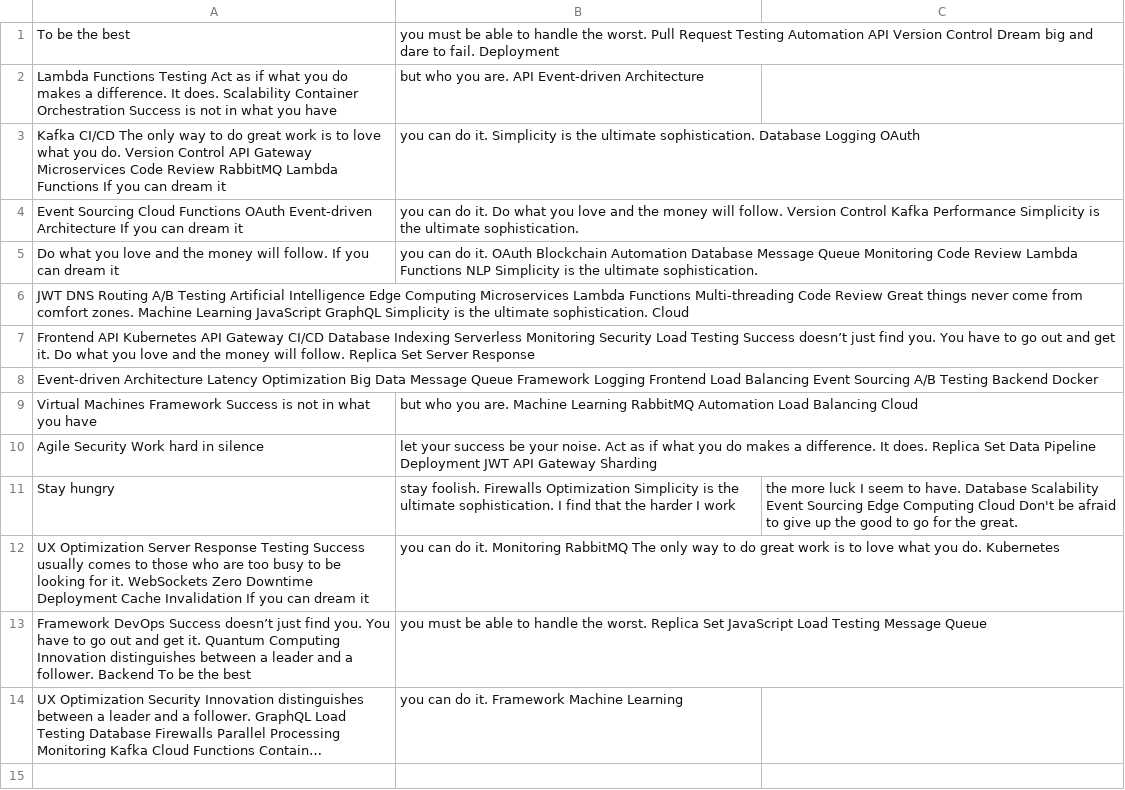
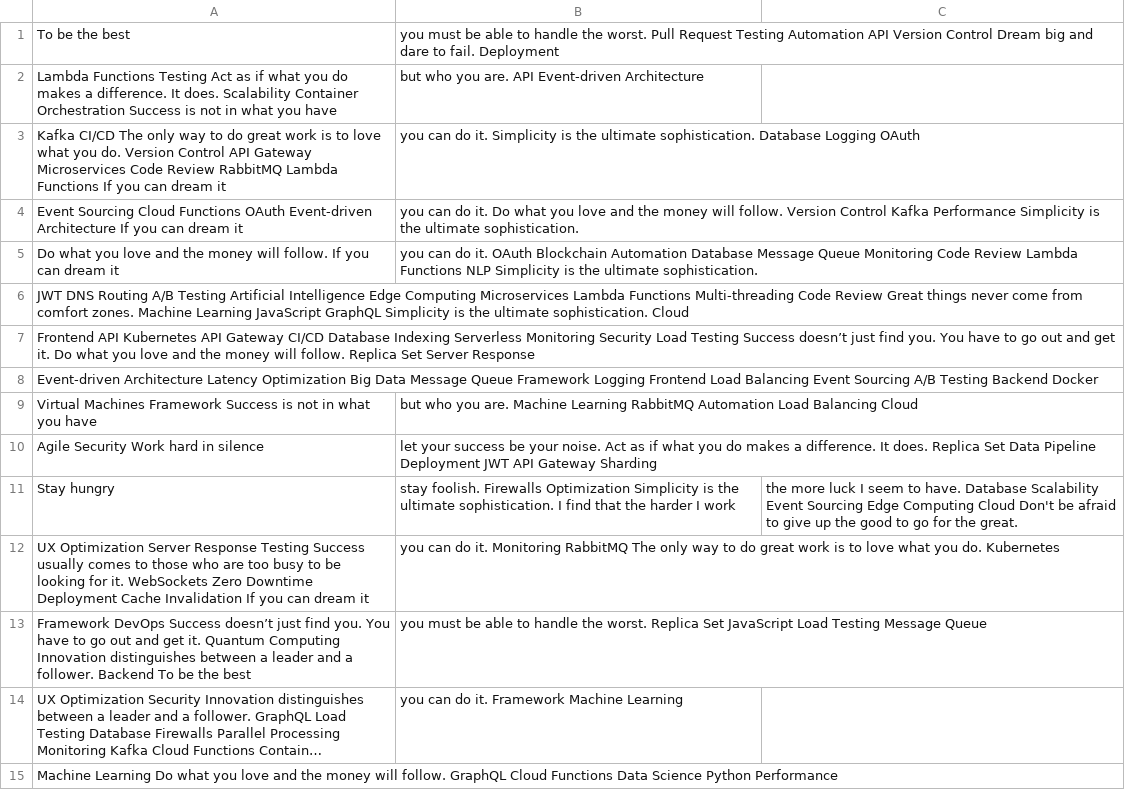
Before and after one commit to lapdogs-papaw/Fordrerim-1082, a CSV file: logs/data.csv, drawn as a sheet; long unchanged cells end in …; the diff names each change by its address in the sheet, - before the commit and + after, or states it on an @@ line.

```diff
--- a/logs/data.csv
+++ b/logs/data.csv
+row 15: Machine Learning Do what you love and the money will follow. GraphQL Cloud Functions Data Science Python Performance
```
Also changed, not shown: logs/mock_data.csv, 2 other files.
